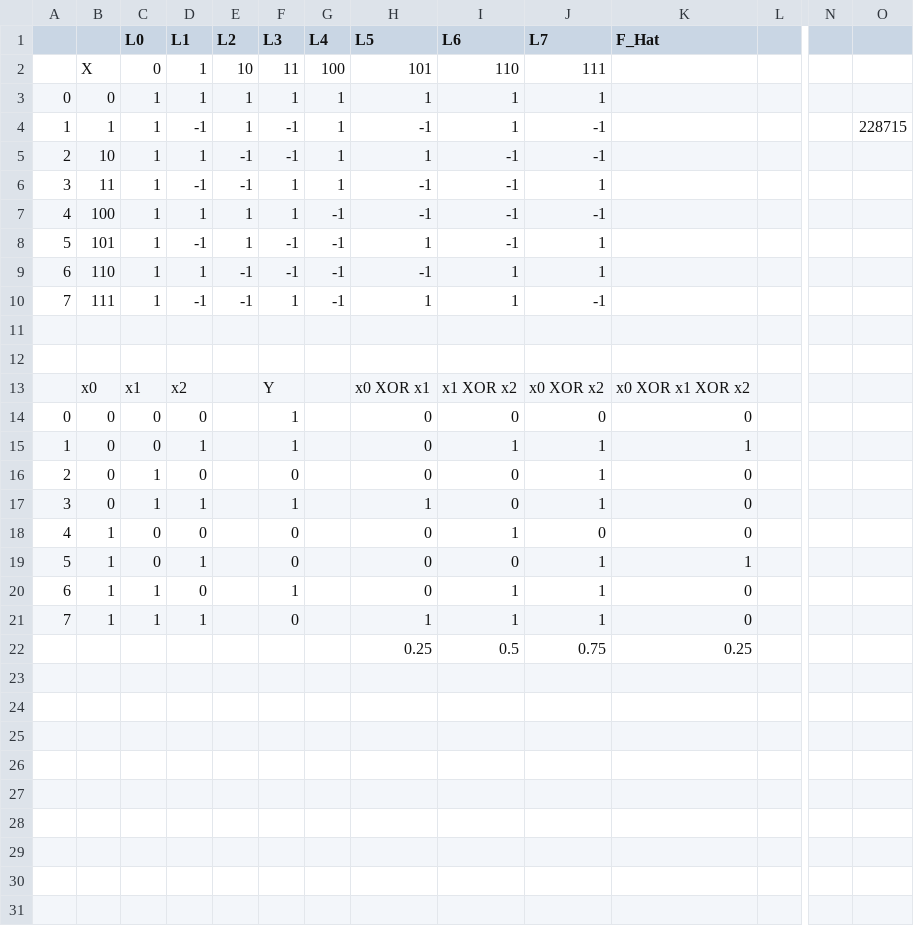
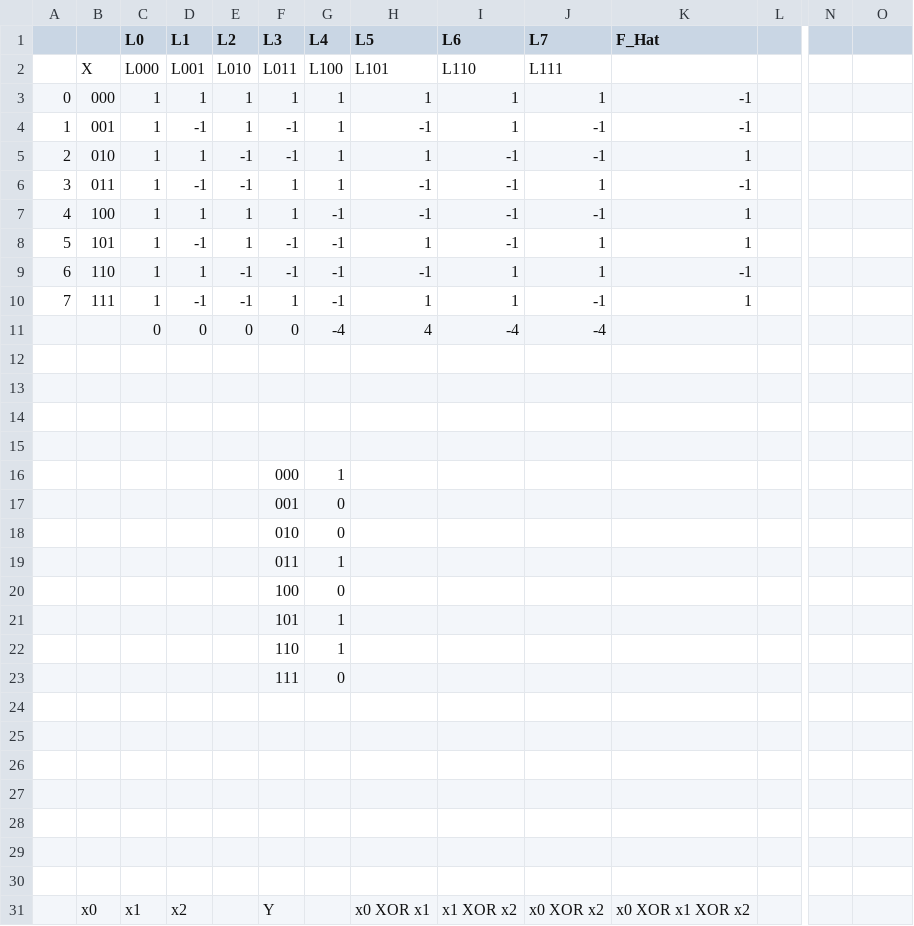
Before and after one commit to mb1069/CTAP_Assessment, a CSV file: part1/Correlations.csv, drawn as a sheet; only a part is shown, gaps mark what is left out; the shorter side is filled out with more unchanged rows; removed rows and columns are numbered as before the commit, all else as after; rows hold the shown columns only; the diff names each change by its address in the sheet, - before the commit and + after, or states it on an @@ line.

Commit message:
Wrote part of report in Latex

```diff
--- a/part1/Correlations.csv
+++ b/part1/Correlations.csv
-row 2:  | X | 0 | 1 | 10 | 11 | 100 | 101 | 110 | 111
+row 2:  | X | L000 | L001 | L010 | L011 | L100 | L101 | L110 | L111
-B3: 0
+B3: 000
-K3:K4 (F_Hat): (empty)
+K3:K4 (F_Hat): -1
-B4: 1
+B4: 001
-O4: 228715
+O4: (empty)
-B5: 10
+B5: 010
-K5 (F_Hat): (empty)
+K5 (F_Hat): 1
-B6: 11
+B6: 011
-K6 (F_Hat): (empty)
+K6 (F_Hat): -1
-K7:K8 (F_Hat): (empty)
+K7:K8 (F_Hat): 1
-K9 (F_Hat): (empty)
+K9 (F_Hat): -1
-K10 (F_Hat): (empty)
+K10 (F_Hat): 1
+row 11:  |  | 0 | 0 | 0 | 0 | -4 | 4 | -4 | -4
+row 12: (empty)
+row 13: (empty)
+row 14: (empty)
+row 15: (empty)
+row 16:  |  |  |  |  | 000 | 1
+row 17:  |  |  |  |  | 001 | 0
+row 18:  |  |  |  |  | 010 | 0
+row 19:  |  |  |  |  | 011 | 1
+row 20:  |  |  |  |  | 100 | 0
+row 21:  |  |  |  |  | 101 | 1
+row 22:  |  |  |  |  | 110 | 1
+row 23:  |  |  |  |  | 111 | 0
+row 24: (empty)
+row 25: (empty)
+row 26: (empty)
+row 27: (empty)
+row 28: (empty)
```
Also changed, not shown: 6 other files.
